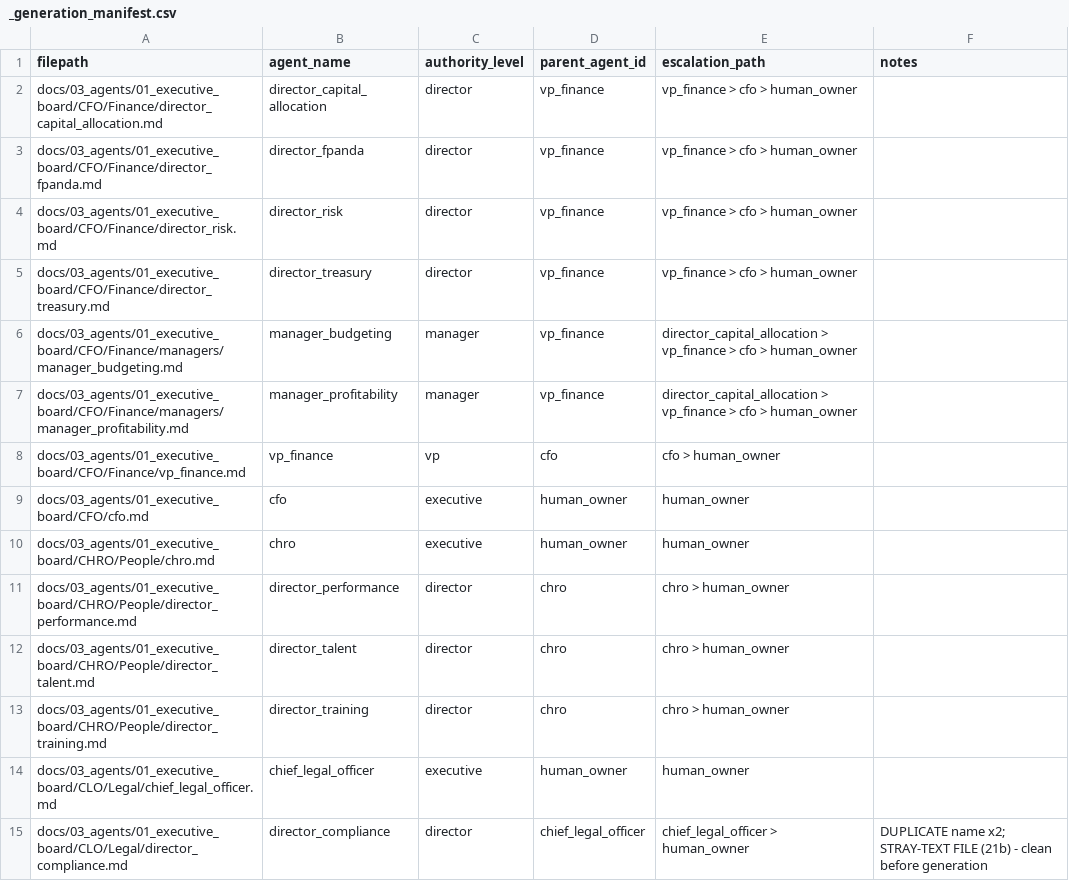
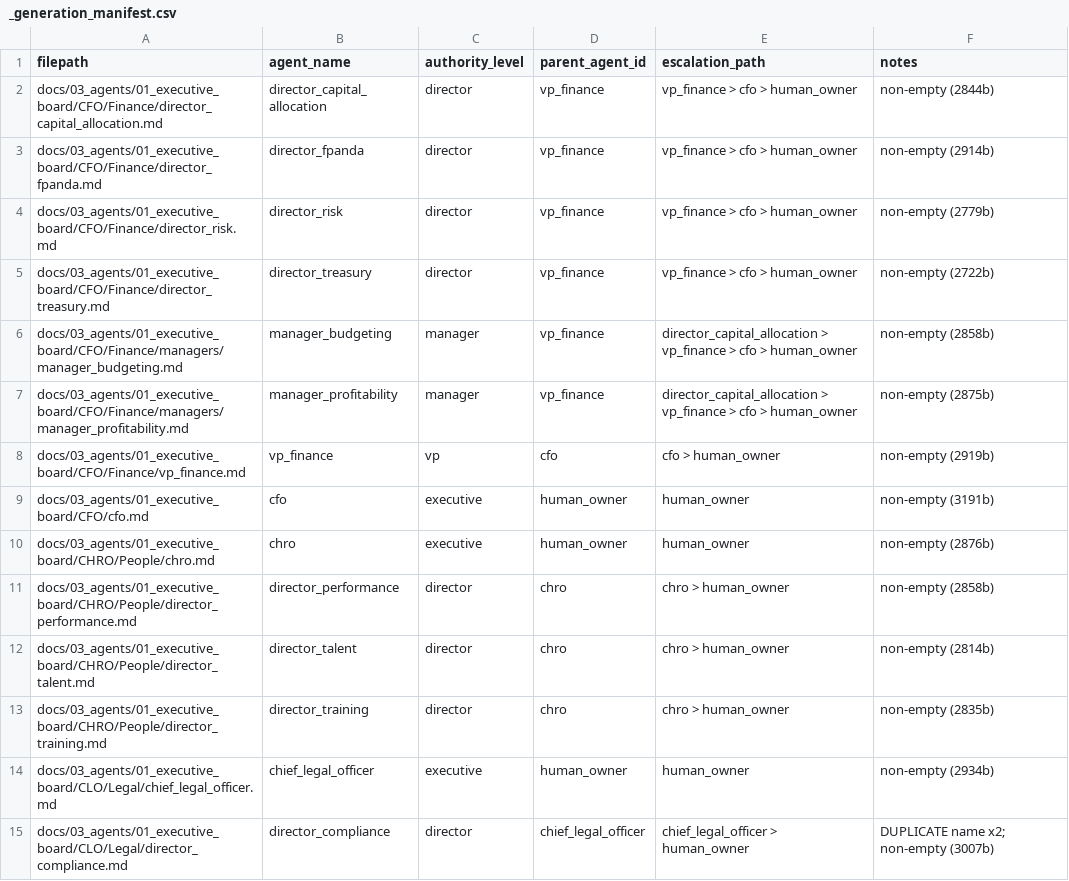
Before and after one commit to skylizeai-dev/Skylize, a CSV file: docs/03_agents/_generation_manifest.csv, drawn as a sheet; only a part is shown; the diff covers the shown part only.

```diff
--- a/docs/03_agents/_generation_manifest.csv
+++ b/docs/03_agents/_generation_manifest.csv
@@ -1,15 +1,15 @@
 filepath,agent_name,authority_level,parent_agent_id,escalation_path,notes
-docs/03_agents/01_executive_board/CFO/Finance/director_capital_allocation.md,director_capital_allocation,director,vp_finance,vp_finance > cfo > human_owner,
-docs/03_agents/01_executive_board/CFO/Finance/director_fpanda.md,director_fpanda,director,vp_finance,vp_finance > cfo > human_owner,
-docs/03_agents/01_executive_board/CFO/Finance/director_risk.md,director_risk,director,vp_finance,vp_finance > cfo > human_owner,
-docs/03_agents/01_executive_board/CFO/Finance/director_treasury.md,director_treasury,director,vp_finance,vp_finance > cfo > human_owner,
-docs/03_agents/01_executive_board/CFO/Finance/managers/manager_budgeting.md,manager_budgeting,manager,vp_finance,director_capital_allocation > vp_finance > cfo > human_owner,
-docs/03_agents/01_executive_board/CFO/Finance/managers/manager_profitability.md,manager_profitability,manager,vp_finance,director_capital_allocation > vp_finance > cfo > human_owner,
-docs/03_agents/01_executive_board/CFO/Finance/vp_finance.md,vp_finance,vp,cfo,cfo > human_owner,
-docs/03_agents/01_executive_board/CFO/cfo.md,cfo,executive,human_owner,human_owner,
-docs/03_agents/01_executive_board/CHRO/People/chro.md,chro,executive,human_owner,human_owner,
-docs/03_agents/01_executive_board/CHRO/People/director_performance.md,director_performance,director,chro,chro > human_owner,
-docs/03_agents/01_executive_board/CHRO/People/director_talent.md,director_talent,director,chro,chro > human_owner,
-docs/03_agents/01_executive_board/CHRO/People/director_training.md,director_training,director,chro,chro > human_owner,
-docs/03_agents/01_executive_board/CLO/Legal/chief_legal_officer.md,chief_legal_officer,executive,human_owner,human_owner,
-docs/03_agents/01_executive_board/CLO/Legal/director_compliance.md,director_compliance,director,chief_legal_officer,chief_legal_officer > human_owner,DUPLICATE name x2; STRAY-TEXT FILE (21b) - clean before generation
+docs/03_agents/01_executive_board/CFO/Finance/director_capital_allocation.md,director_capital_allocation,director,vp_finance,vp_finance > cfo > human_owner,non-empty (2844b)
+docs/03_agents/01_executive_board/CFO/Finance/director_fpanda.md,director_fpanda,director,vp_finance,vp_finance > cfo > human_owner,non-empty (2914b)
+docs/03_agents/01_executive_board/CFO/Finance/director_risk.md,director_risk,director,vp_finance,vp_finance > cfo > human_owner,non-empty (2779b)
+docs/03_agents/01_executive_board/CFO/Finance/director_treasury.md,director_treasury,director,vp_finance,vp_finance > cfo > human_owner,non-empty (2722b)
+docs/03_agents/01_executive_board/CFO/Finance/managers/manager_budgeting.md,manager_budgeting,manager,vp_finance,director_capital_allocation > vp_finance > cfo > human_owner,non-empty (2858b)
+docs/03_agents/01_executive_board/CFO/Finance/managers/manager_profitability.md,manager_profitability,manager,vp_finance,director_capital_allocation > vp_finance > cfo > human_owner,non-empty (2875b)
+docs/03_agents/01_executive_board/CFO/Finance/vp_finance.md,vp_finance,vp,cfo,cfo > human_owner,non-empty (2919b)
+docs/03_agents/01_executive_board/CFO/cfo.md,cfo,executive,human_owner,human_owner,non-empty (3191b)
+docs/03_agents/01_executive_board/CHRO/People/chro.md,chro,executive,human_owner,human_owner,non-empty (2876b)
+docs/03_agents/01_executive_board/CHRO/People/director_performance.md,director_performance,director,chro,chro > human_owner,non-empty (2858b)
+docs/03_agents/01_executive_board/CHRO/People/director_talent.md,director_talent,director,chro,chro > human_owner,non-empty (2814b)
+docs/03_agents/01_executive_board/CHRO/People/director_training.md,director_training,director,chro,chro > human_owner,non-empty (2835b)
+docs/03_agents/01_executive_board/CLO/Legal/chief_legal_officer.md,chief_legal_officer,executive,human_owner,human_owner,non-empty (2934b)
+docs/03_agents/01_executive_board/CLO/Legal/director_compliance.md,director_compliance,director,chief_legal_officer,chief_legal_officer > human_owner,DUPLICATE name x2; non-empty (3007b)
```
Also changed, not shown: 140 edited cells elsewhere in this file.
